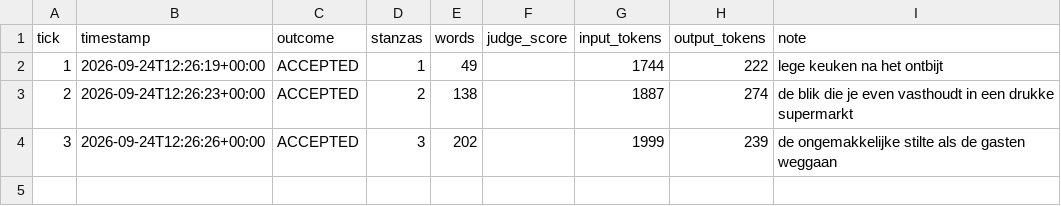
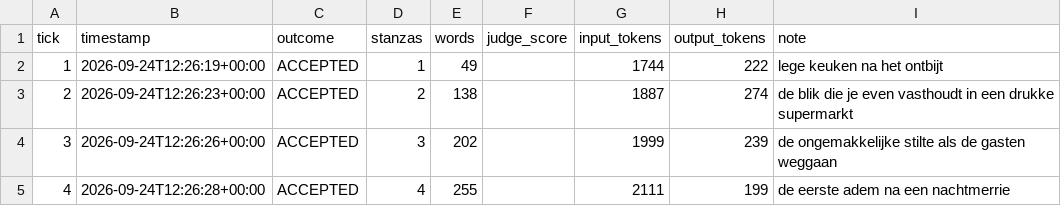
Before and after one commit to lrjohnst/juno, a CSV file: mission/metrics.csv, drawn as a sheet; the diff names each change by its address in the sheet, - before the commit and + after, or states it on an @@ line.

Commit message:
tick 4: accepted — de eerste adem na een nachtmerrie

```diff
--- a/mission/metrics.csv
+++ b/mission/metrics.csv
+row 5: 4 | 2026-09-24T12:26:28+00:00 | ACCEPTED | 4 | 255 |  | 2111 | 199 | de eerste adem na een nachtmerrie
```
Also changed, not shown: 3 other files.
